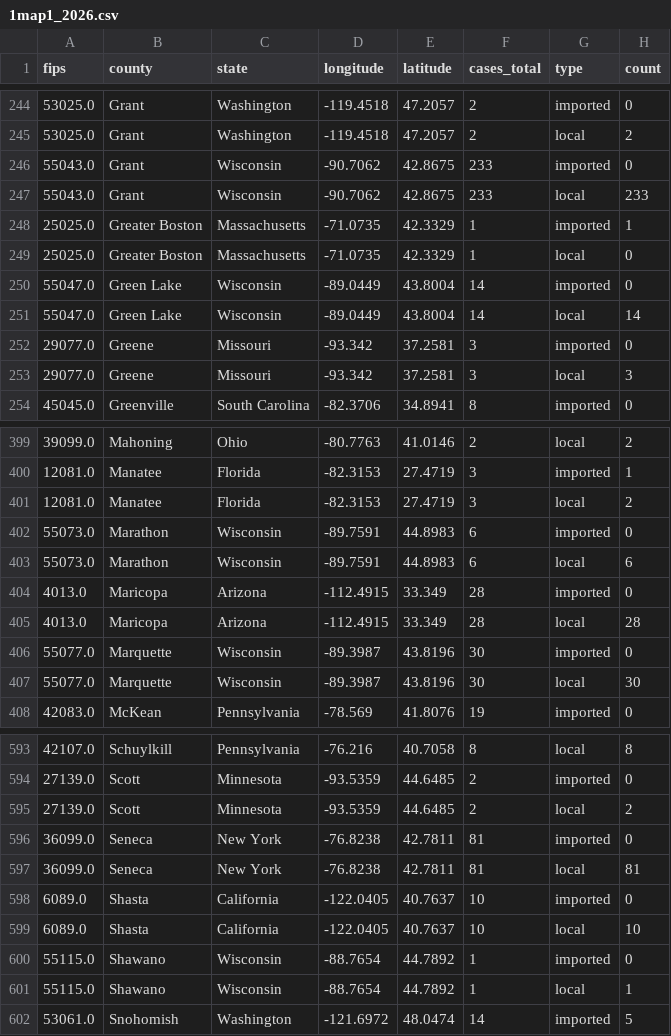
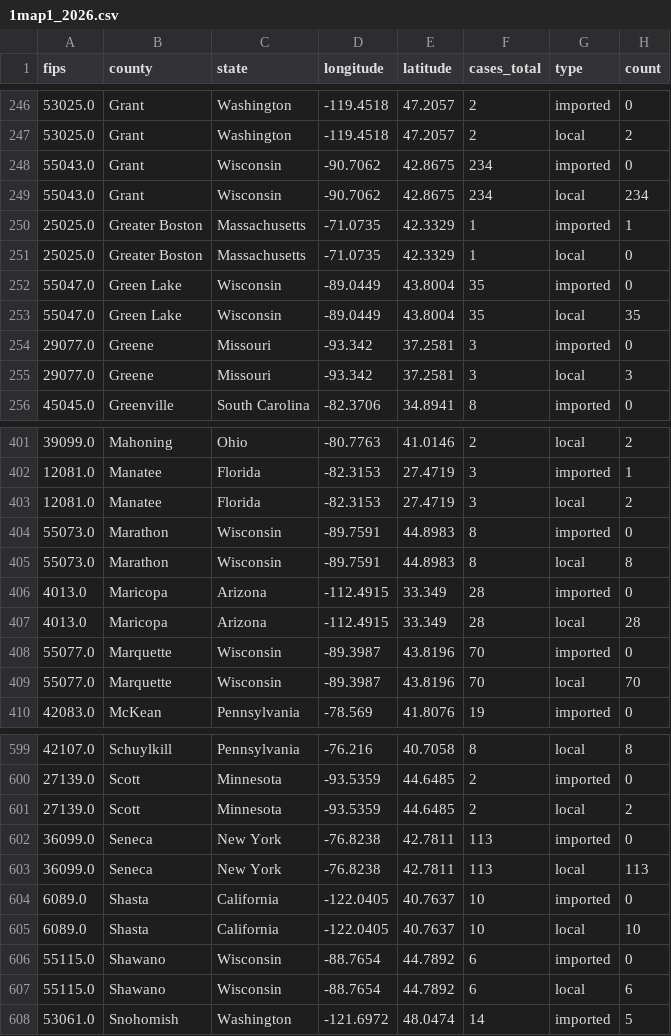
Before and after one commit to CSSEGISandData/measles_tracker_test, a CSV file: GitHub Ready Version/1map1_2026.csv, drawn as a sheet; only a part is shown, gaps mark what is left out; the diff covers the shown part only.

```diff
--- a/GitHub Ready Version/1map1_2026.csv
+++ b/GitHub Ready Version/1map1_2026.csv
@@ -245,8 +247,8 @@ fips,county,state,longitude,latitude,cases_total,type,count
 53025.0,Grant,Washington,-119.4518,47.2057,2,local,2
-55043.0,Grant,Wisconsin,-90.7062,42.8675,233,imported,0
-55043.0,Grant,Wisconsin,-90.7062,42.8675,233,local,233
+55043.0,Grant,Wisconsin,-90.7062,42.8675,234,imported,0
+55043.0,Grant,Wisconsin,-90.7062,42.8675,234,local,234
 25025.0,Greater Boston,Massachusetts,-71.0735,42.3329,1,imported,1
 25025.0,Greater Boston,Massachusetts,-71.0735,42.3329,1,local,0
-55047.0,Green Lake,Wisconsin,-89.0449,43.8004,14,imported,0
-55047.0,Green Lake,Wisconsin,-89.0449,43.8004,14,local,14
+55047.0,Green Lake,Wisconsin,-89.0449,43.8004,35,imported,0
+55047.0,Green Lake,Wisconsin,-89.0449,43.8004,35,local,35
 29077.0,Greene,Missouri,-93.342,37.2581,3,imported,0
@@ -401,8 +403,8 @@ fips,county,state,longitude,latitude,cases_total,type,count
 12081.0,Manatee,Florida,-82.3153,27.4719,3,local,2
-55073.0,Marathon,Wisconsin,-89.7591,44.8983,6,imported,0
-55073.0,Marathon,Wisconsin,-89.7591,44.8983,6,local,6
+55073.0,Marathon,Wisconsin,-89.7591,44.8983,8,imported,0
+55073.0,Marathon,Wisconsin,-89.7591,44.8983,8,local,8
 4013.0,Maricopa,Arizona,-112.4915,33.349,28,imported,0
 4013.0,Maricopa,Arizona,-112.4915,33.349,28,local,28
-55077.0,Marquette,Wisconsin,-89.3987,43.8196,30,imported,0
-55077.0,Marquette,Wisconsin,-89.3987,43.8196,30,local,30
+55077.0,Marquette,Wisconsin,-89.3987,43.8196,70,imported,0
+55077.0,Marquette,Wisconsin,-89.3987,43.8196,70,local,70
 42083.0,McKean,Pennsylvania,-78.569,41.8076,19,imported,0
@@ -595,8 +601,8 @@ fips,county,state,longitude,latitude,cases_total,type,count
 27139.0,Scott,Minnesota,-93.5359,44.6485,2,local,2
-36099.0,Seneca,New York,-76.8238,42.7811,81,imported,0
-36099.0,Seneca,New York,-76.8238,42.7811,81,local,81
+36099.0,Seneca,New York,-76.8238,42.7811,113,imported,0
+36099.0,Seneca,New York,-76.8238,42.7811,113,local,113
 6089.0,Shasta,California,-122.0405,40.7637,10,imported,0
 6089.0,Shasta,California,-122.0405,40.7637,10,local,10
-55115.0,Shawano,Wisconsin,-88.7654,44.7892,1,imported,0
-55115.0,Shawano,Wisconsin,-88.7654,44.7892,1,local,1
+55115.0,Shawano,Wisconsin,-88.7654,44.7892,6,imported,0
+55115.0,Shawano,Wisconsin,-88.7654,44.7892,6,local,6
 53061.0,Snohomish,Washington,-121.6972,48.0474,14,imported,5
```
Also changed, not shown: 8 added rows and 66 edited cells elsewhere in this file, GitHub Ready Version/1map1_deaths_2026.csv, GitHub Ready Version/1map1_deaths_last_12mo.csv, 19 other files.
